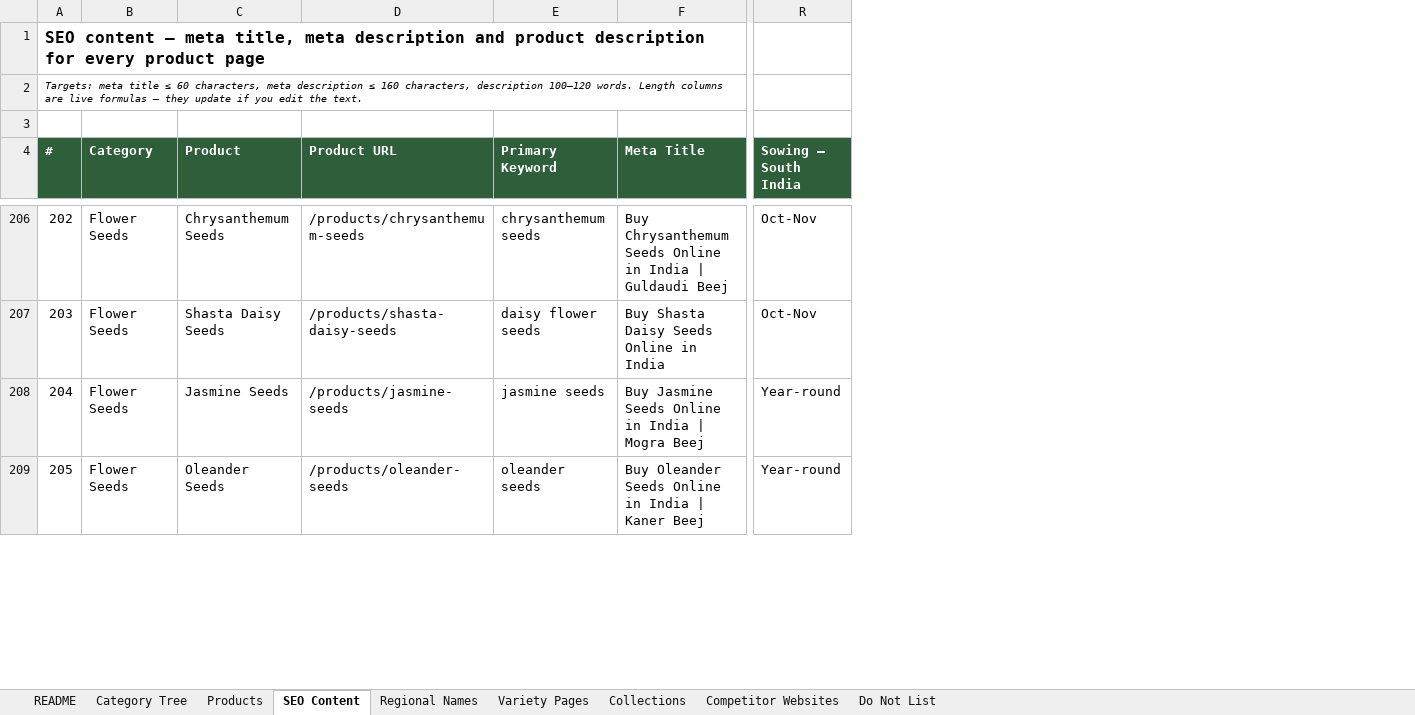
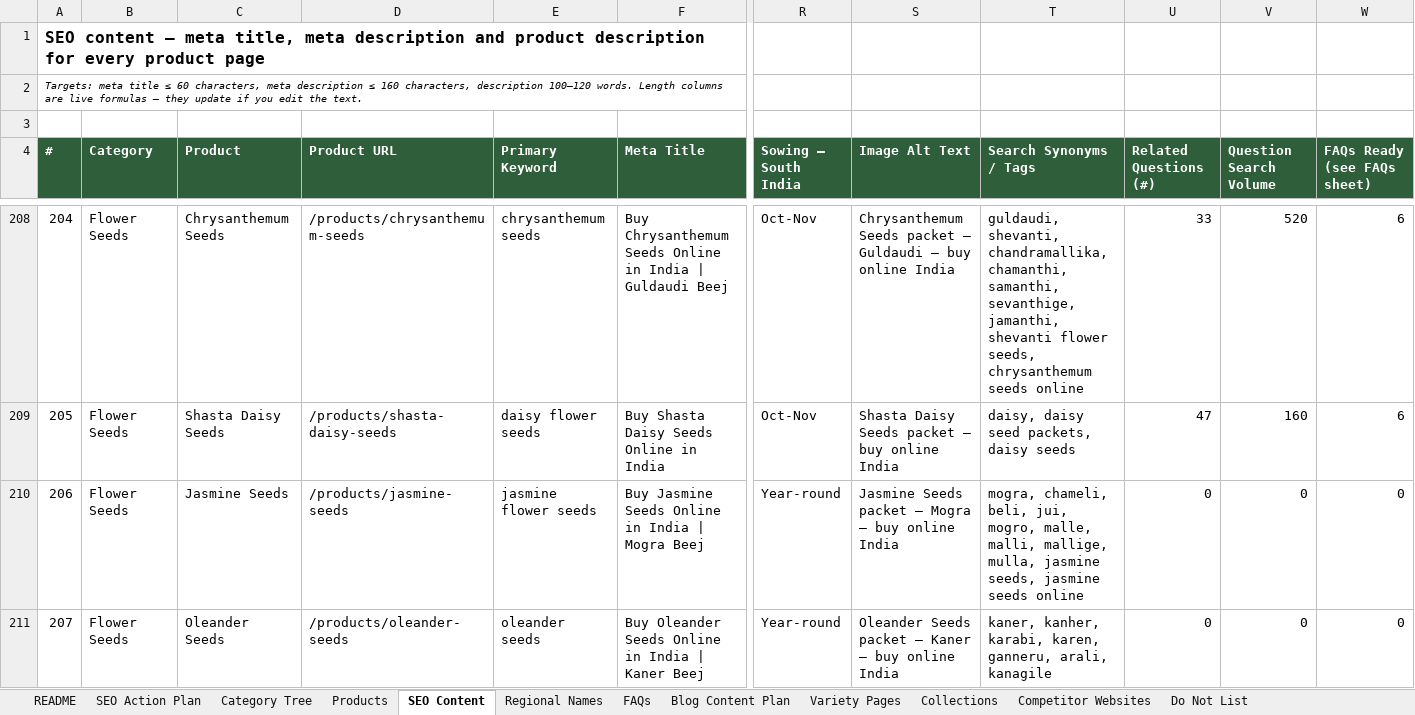
Before and after one commit to Teambhart89/teambharat, an Excel workbook: Seed_Store_SEO_Category_Product_Map.xlsx, sheet SEO Content, drawn as a sheet; only a part is shown, gaps mark what is left out; values as stored, in another font and other column widths than the file's, no borders; charts and pictures and conditional formats not drawn; addresses are those after the commit; the diff covers the shown part only; the diff names each change by its address in the sheet, - before the commit and + after, or states it on an @@ line.

```diff
--- a/Seed_Store_SEO_Category_Product_Map.xlsx (sheet SEO Content)
+++ b/Seed_Store_SEO_Category_Product_Map.xlsx (sheet SEO Content)
+sheet tab: SEO Action Plan
+sheet tab: FAQs
+sheet tab: Blog Content Plan
+column S (Image Alt Text), rows 208-211: Chrysanthemum Seeds packet – Guldaudi – buy online India | Shasta Daisy Seeds packet – buy online India | Jasmine Seeds packet – Mogra – buy online India | Oleander Seeds packet – Kaner – buy online India
+column T (Search Synonyms / Tags), rows 208-211: guldaudi, shevanti, chandramallika, chamanthi, samanthi, sevanthige, jamanthi, shevanti flower seeds, chrysanthemum seeds online | daisy, daisy seed packets, daisy seeds | mogra, chameli, beli, jui, mogro, malle, malli, mallige, mulla, jasmine seeds, jasmine seeds online | kaner, kanher, karabi, karen, ganneru, arali, kanagile
+column U (Related Questions (#)), rows 208-211: 33 | 47 | 0 | 0
+column V (Question Search Volume), rows 208-211: 520 | 160 | 0 | 0
+column W (FAQs Ready (see FAQs sheet)), rows 208-211: 6 | 6 | 0 | 0
@@ column A (#) renumbered from row 57 down @@
-E210 (Primary Keyword): jasmine seeds
+E210 (Primary Keyword): jasmine flower seeds
```
Also changed, not shown: 16 added rows and 2 edited cells elsewhere in this sheet, sheet Products, sheet Regional Names, sheet Variety Pages, sheet Category Tree, sheet README, formulas that keep their value, charts or pictures.
